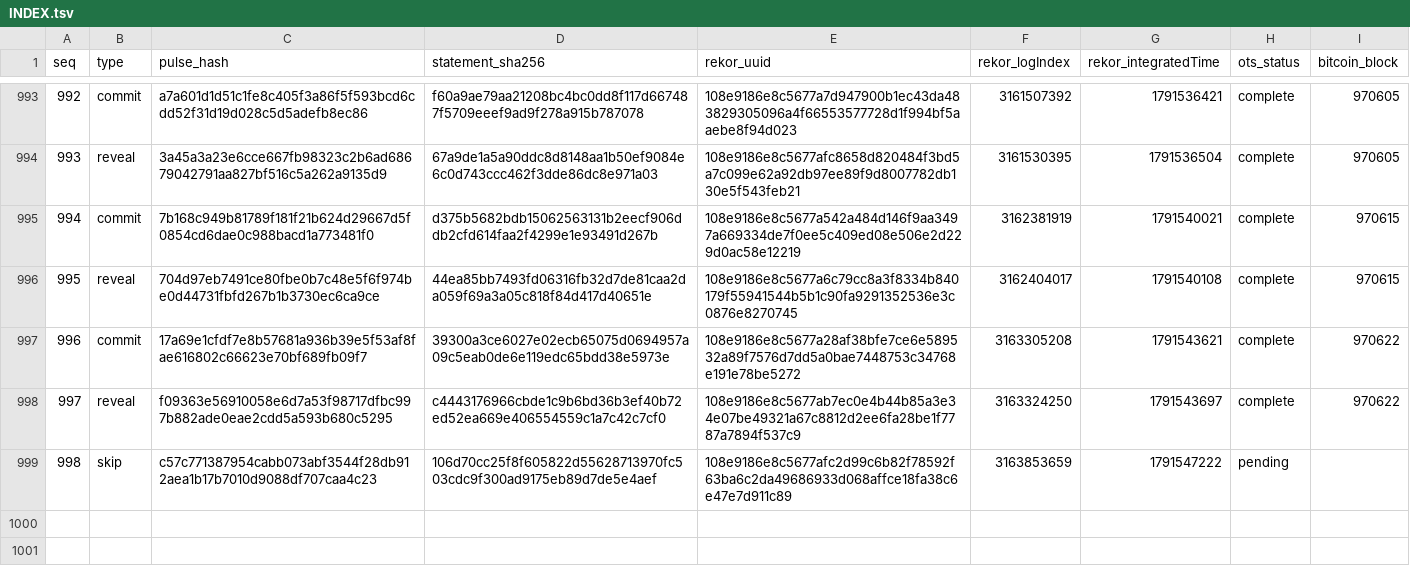
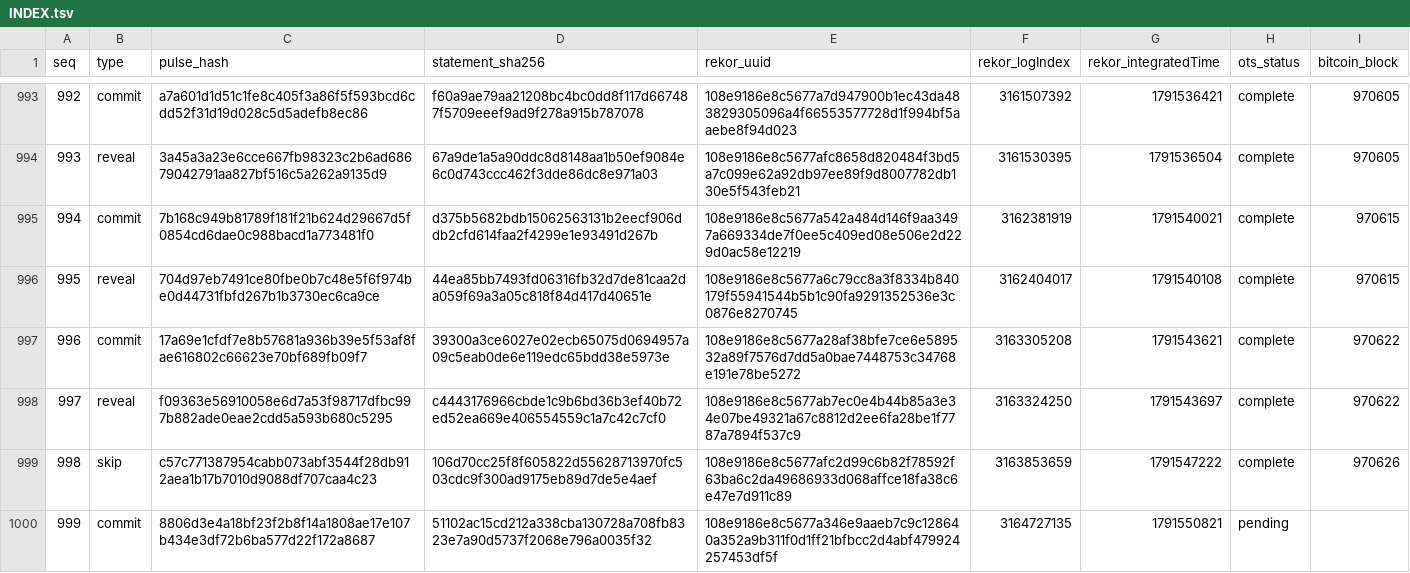
Before and after one commit to docdailey/qrng-beacon-log, a TSV file: INDEX.tsv, drawn as a sheet; only a part is shown, gaps mark what is left out.

Commit message:
anchors: 999 pulses anchored (run 37933810260)

```diff
--- a/INDEX.tsv
+++ b/INDEX.tsv
@@ -998,2 +998,3 @@ seq	type	pulse_hash	statement_sha256	rekor_uuid	rekor_logIndex	rekor_integratedT
 997	reveal	f09363e56910058e6d7a53f98717dfbc997b882ade0eae2cdd5a593b680c5295	c4443176966cbde1c9b6bd36b3ef40b72ed52ea669e406554559c1a7c42c7cf0	108e9186e8c5677ab7ec0e4b44b85a3e34e07be49321a67c8812d2ee6fa28be1f7787a7894f537c9	3163324250	1791543697	complete	970622
-998	skip	c57c771387954cabb073abf3544f28db912aea1b17b7010d9088df707caa4c23	106d70cc25f8f605822d55628713970fc503cdc9f300ad9175eb89d7de5e4aef	108e9186e8c5677afc2d99c6b82f78592f63ba6c2da49686933d068affce18fa38c6e47e7d911c89	3163853659	1791547222	pending	
+998	skip	c57c771387954cabb073abf3544f28db912aea1b17b7010d9088df707caa4c23	106d70cc25f8f605822d55628713970fc503cdc9f300ad9175eb89d7de5e4aef	108e9186e8c5677afc2d99c6b82f78592f63ba6c2da49686933d068affce18fa38c6e47e7d911c89	3163853659	1791547222	complete	970626
+999	commit	8806d3e4a18bf23f2b8f14a1808ae17e107b434e3df72b6ba577d22f172a8687	51102ac15cd212a338cba130728a708fb8323e7a90d5737f2068e796a0035f32	108e9186e8c5677a346e9aaeb7c9c128640a352a9b311f0d1ff21bfbcc2d4abf479924257453df5f	3164727135	1791550821	pending	
```
Also changed, not shown: CHECKPOINTS.tsv, 7 other files.
